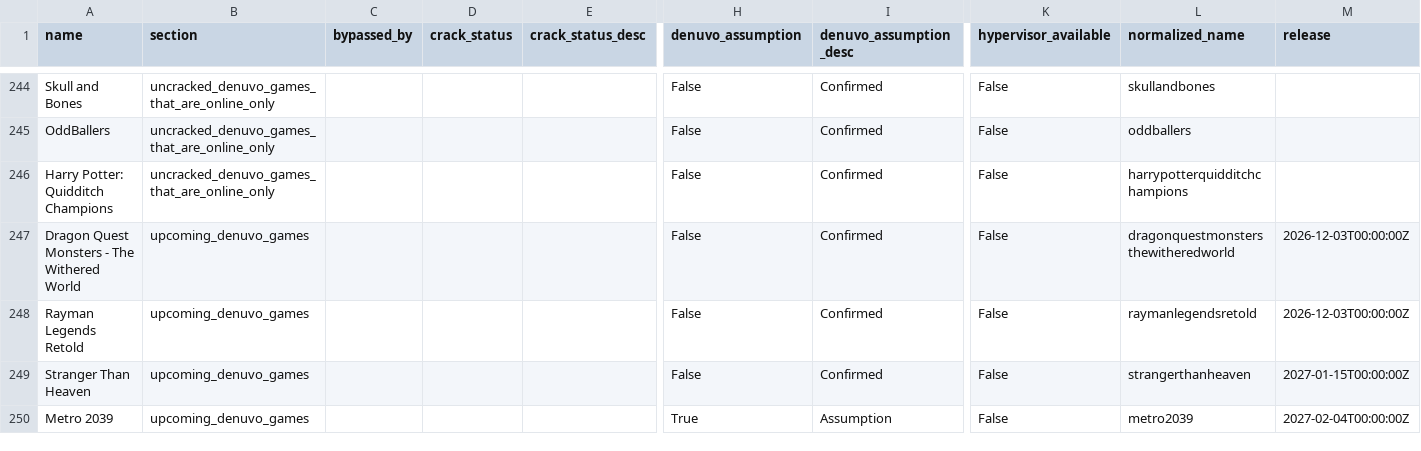
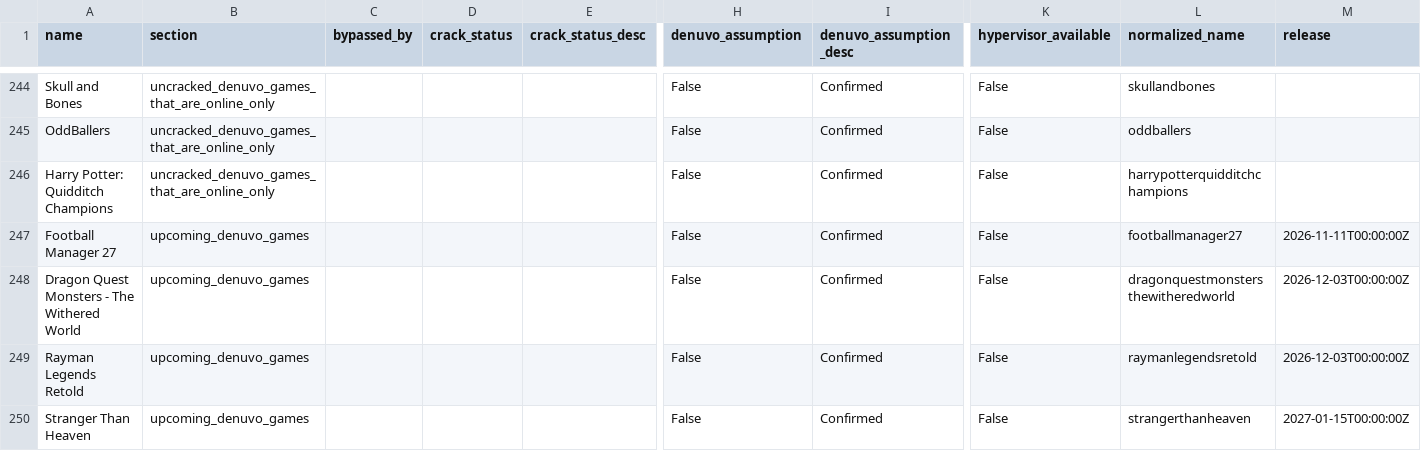
Before and after one commit to PorcoDio00033/denuvo-game-info, a CSV file: denuvo_games.csv, drawn as a sheet; only a part is shown, gaps mark what is left out; the shorter side is filled out with more unchanged rows; rows hold the shown columns only; the diff names each change by its address in the sheet, - before the commit and + after, or states it on an @@ line.

```diff
--- a/denuvo_games.csv
+++ b/denuvo_games.csv
+row 247: Football Manager 27 | upcoming_denuvo_games |  |  |  | False | Confirmed | False | footballmanager27 | 2026-11-11T00:00:00Z
```
Also changed, not shown: 1 other file.
